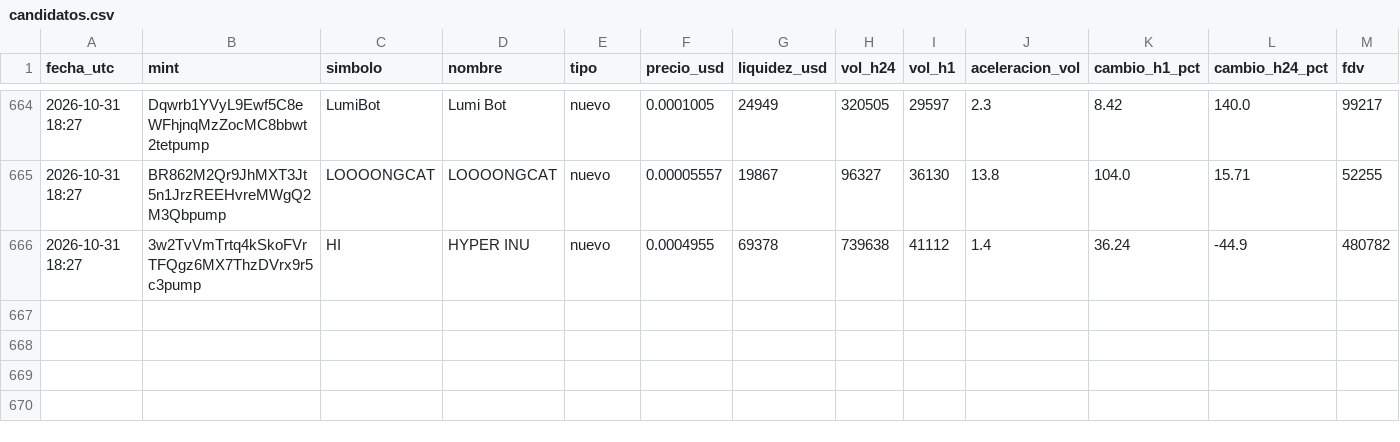
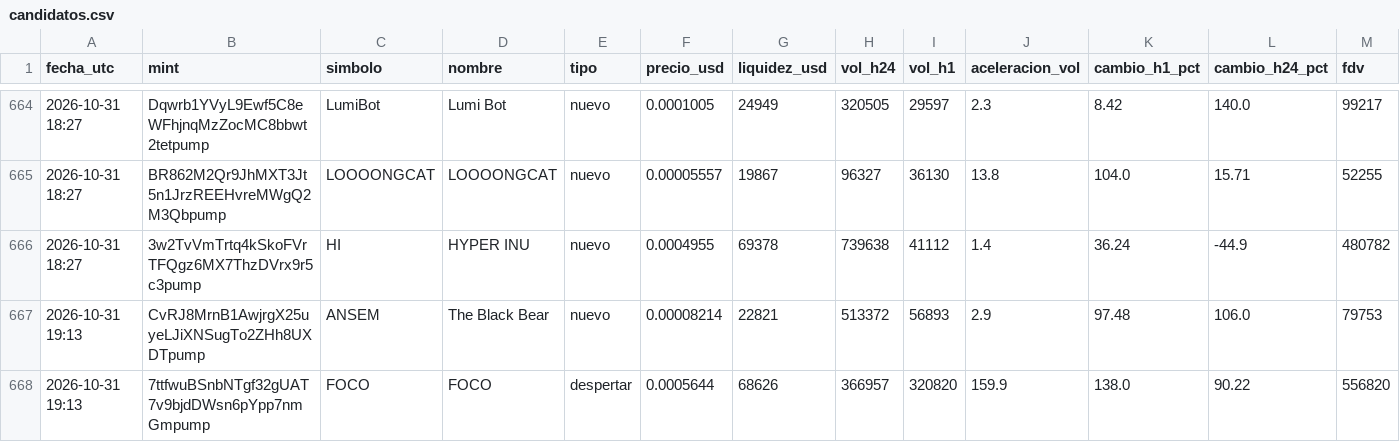
Before and after one commit to romeroyair9977-design/memecoins, a CSV file: data/candidatos.csv, drawn as a sheet; only a part is shown, gaps mark what is left out; rows hold the shown columns only; the diff names each change by its address in the sheet, - before the commit and + after, or states it on an @@ line.

```diff
--- a/data/candidatos.csv
+++ b/data/candidatos.csv
+row 667: 2026-10-31 19:13 | CvRJ8MrnB1AwjrgX25uyeLJiXNSugTo2ZHh8UXDTpump | ANSEM | The Black Bear | nuevo | 0.00008214 | 22821 | 513372 | 56893 | 2.9 | 97.48 | 106.0 | 79753
+row 668: 2026-10-31 19:13 | 7ttfwuBSnbNTgf32gUAT7v9bjdDWsn6pYpp7nmGmpump | FOCO | FOCO | despertar | 0.0005644 | 68626 | 366957 | 320820 | 159.9 | 138.0 | 90.22 | 556820
```
Also changed, not shown: data/paper_balance.csv, 1 other file.
